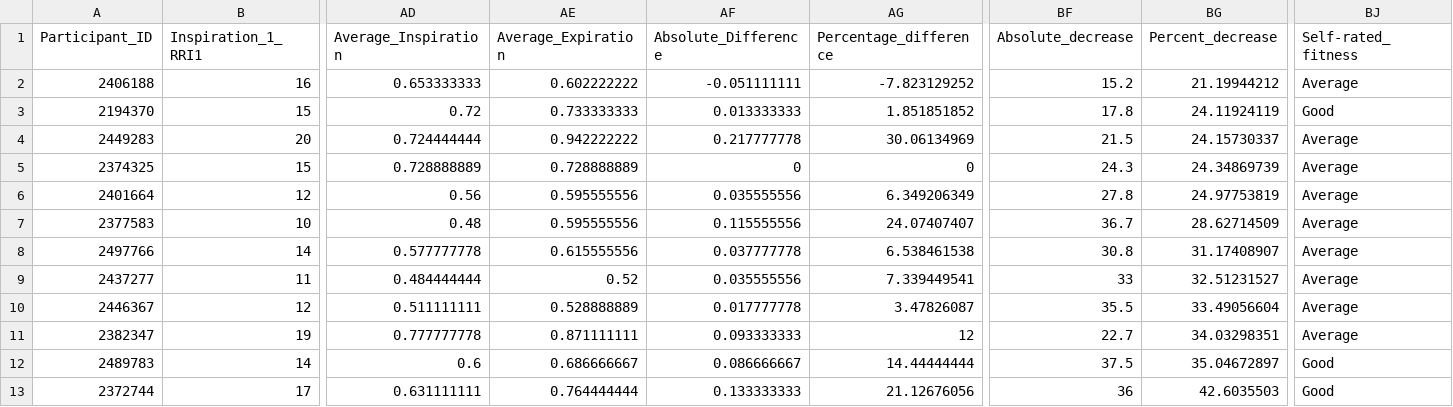
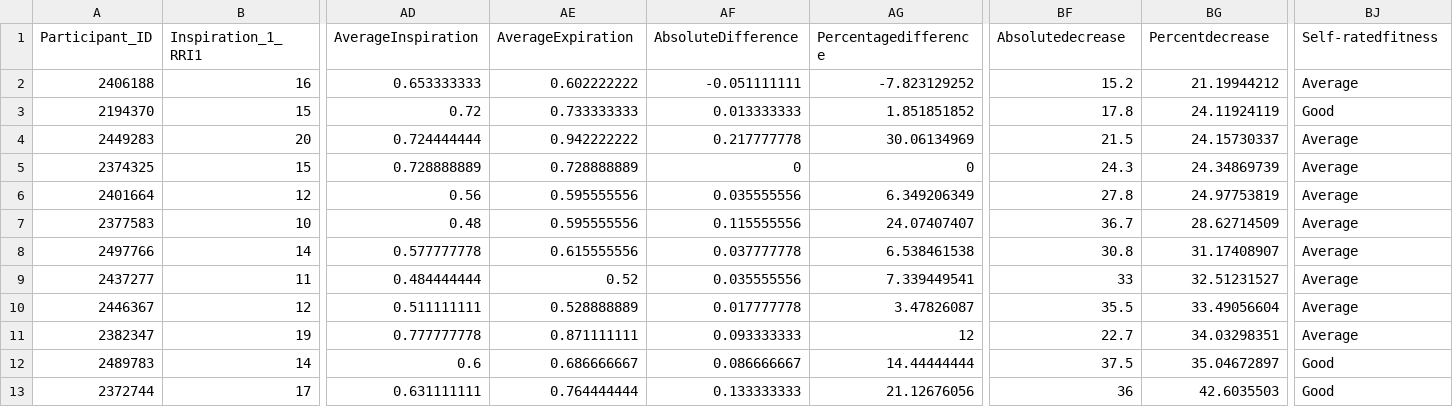
Before and after one commit to ameletto/umap_physiological_data, a CSV file: ctbBreathingDive.csv, drawn as a sheet; only a part is shown, gaps mark what is left out; the diff names each change by its address in the sheet, - before the commit and + after, or states it on an @@ line.

Commit message:
Update ctbBreathingDive.csv

```diff
--- a/ctbBreathingDive.csv
+++ b/ctbBreathingDive.csv
-AD1: Average_Inspiration
+AD1: AverageInspiration
-AE1: Average_Expiration
+AE1: AverageExpiration
-AF1: Absolute_Difference
+AF1: AbsoluteDifference
-AG1: Percentage_difference
+AG1: Percentagedifference
-BF1: Absolute_decrease
+BF1: Absolutedecrease
-BG1: Percent_decrease
+BG1: Percentdecrease
-BJ1: Self-rated_fitness
+BJ1: Self-ratedfitness
```
